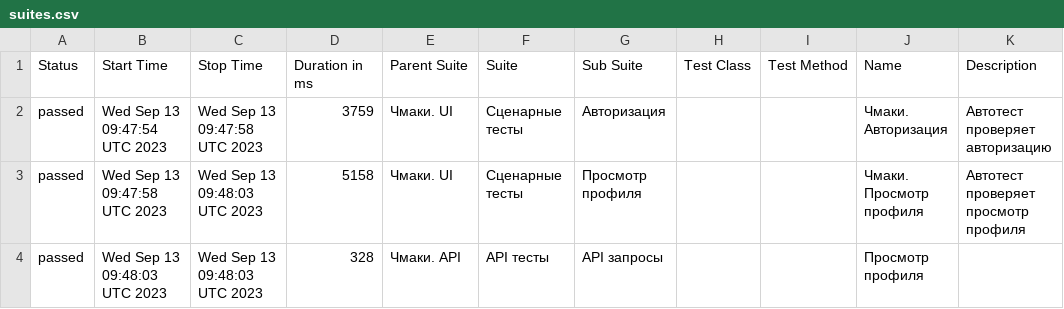
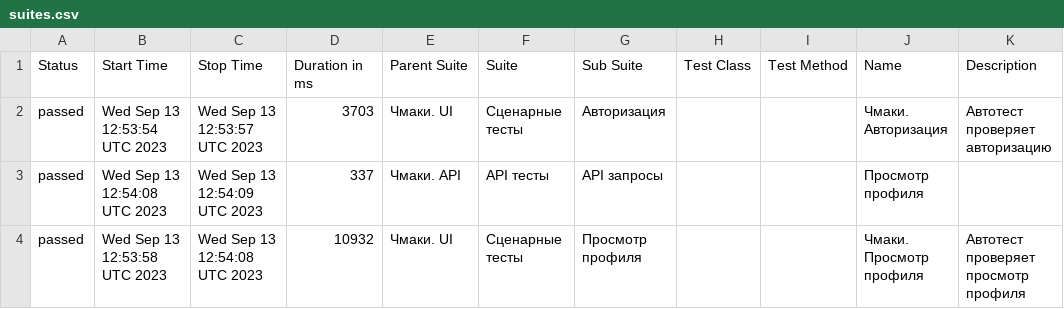
Before and after one commit to stealthaction/chmaki_allure, a CSV file: data/suites.csv, drawn as a sheet.

```diff
--- a/data/suites.csv
+++ b/data/suites.csv
@@ -1,4 +1,4 @@
 "Status","Start Time","Stop Time","Duration in ms","Parent Suite","Suite","Sub Suite","Test Class","Test Method","Name","Description"
-"passed","Wed Sep 13 09:47:54 UTC 2023","Wed Sep 13 09:47:58 UTC 2023","3759","Чмаки. UI","Сценарные тесты","Авторизация","","","Чмаки. Авторизация","Автотест проверяет авторизацию"
-"passed","Wed Sep 13 09:47:58 UTC 2023","Wed Sep 13 09:48:03 UTC 2023","5158","Чмаки. UI","Сценарные тесты","Просмотр профиля","","","Чмаки. Просмотр профиля","Автотест проверяет просмотр профиля"
-"passed","Wed Sep 13 09:48:03 UTC 2023","Wed Sep 13 09:48:03 UTC 2023","328","Чмаки. API","API тесты","API запросы","","","Просмотр профиля",""
+"passed","Wed Sep 13 12:53:54 UTC 2023","Wed Sep 13 12:53:57 UTC 2023","3703","Чмаки. UI","Сценарные тесты","Авторизация","","","Чмаки. Авторизация","Автотест проверяет авторизацию"
+"passed","Wed Sep 13 12:54:08 UTC 2023","Wed Sep 13 12:54:09 UTC 2023","337","Чмаки. API","API тесты","API запросы","","","Просмотр профиля",""
+"passed","Wed Sep 13 12:53:58 UTC 2023","Wed Sep 13 12:54:08 UTC 2023","10932","Чмаки. UI","Сценарные тесты","Просмотр профиля","","","Чмаки. Просмотр профиля","Автотест проверяет просмотр профиля"
```
Also changed, not shown: 20 other files.
